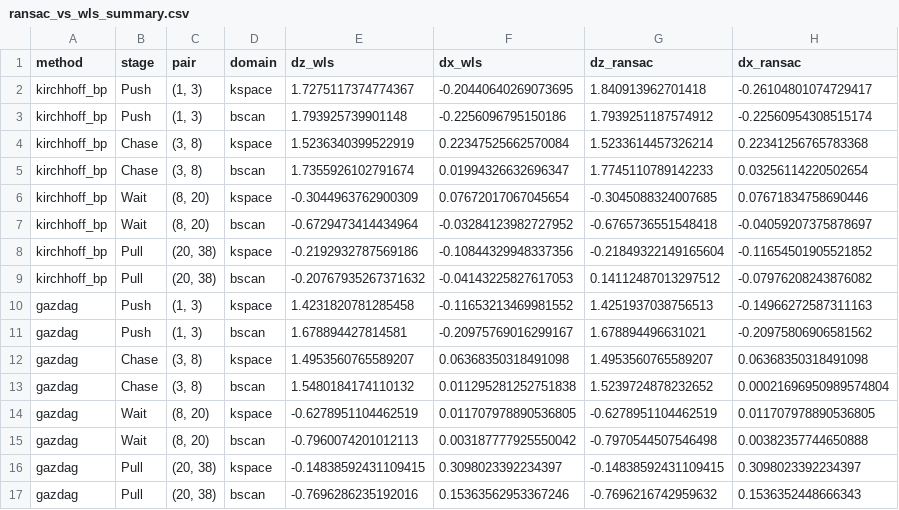
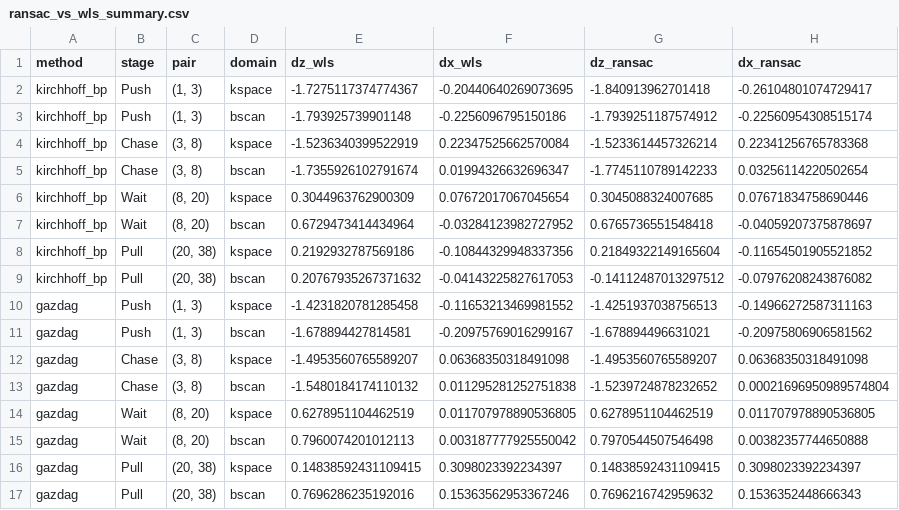
Before and after one commit to ConnervanK/Thesiss, a CSV file: TimeLapse_Notebooks/fielddata/output/roi_phase/ransac_vs_wls_summary.csv, drawn as a sheet; only a part is shown; the diff covers the shown part only.

```diff
--- a/TimeLapse_Notebooks/fielddata/output/roi_phase/ransac_vs_wls_summary.csv
+++ b/TimeLapse_Notebooks/fielddata/output/roi_phase/ransac_vs_wls_summary.csv
@@ -1,17 +1,17 @@
 method,stage,pair,domain,dz_wls,dx_wls,dz_ransac,dx_ransac
-kirchhoff_bp,Push,"(1, 3)",kspace,1.7275117374774367,-0.20440640269073695,1.840913962701418,-0.26104801074729417
-kirchhoff_bp,Push,"(1, 3)",bscan,1.793925739901148,-0.2256096795150186,1.7939251187574912,-0.22560954308515174
-kirchhoff_bp,Chase,"(3, 8)",kspace,1.5236340399522919,0.22347525662570084,1.5233614457326214,0.22341256765783368
-kirchhoff_bp,Chase,"(3, 8)",bscan,1.7355926102791674,0.01994326632696347,1.7745110789142233,0.03256114220502654
-kirchhoff_bp,Wait,"(8, 20)",kspace,-0.3044963762900309,0.07672017067045654,-0.3045088324007685,0.07671834758690446
-kirchhoff_bp,Wait,"(8, 20)",bscan,-0.6729473414434964,-0.03284123982727952,-0.6765736551548418,-0.04059207375878697
-kirchhoff_bp,Pull,"(20, 38)",kspace,-0.2192932787569186,-0.10844329948337356,-0.21849322149165604,-0.11654501905521852
-kirchhoff_bp,Pull,"(20, 38)",bscan,-0.20767935267371632,-0.04143225827617053,0.14112487013297512,-0.07976208243876082
-gazdag,Push,"(1, 3)",kspace,1.4231820781285458,-0.11653213469981552,1.4251937038756513,-0.14966272587311163
-gazdag,Push,"(1, 3)",bscan,1.678894427814581,-0.20975769016299167,1.678894496631021,-0.20975806906581562
-gazdag,Chase,"(3, 8)",kspace,1.4953560765589207,0.06368350318491098,1.4953560765589207,0.06368350318491098
-gazdag,Chase,"(3, 8)",bscan,1.5480184174110132,0.011295281252751838,1.5239724878232652,0.00021696950989574804
-gazdag,Wait,"(8, 20)",kspace,-0.6278951104462519,0.011707978890536805,-0.6278951104462519,0.011707978890536805
-gazdag,Wait,"(8, 20)",bscan,-0.7960074201012113,0.003187777925550042,-0.7970544507546498,0.00382357744650888
-gazdag,Pull,"(20, 38)",kspace,-0.14838592431109415,0.3098023392234397,-0.14838592431109415,0.3098023392234397
-gazdag,Pull,"(20, 38)",bscan,-0.7696286235192016,0.15363562953367246,-0.7696216742959632,0.1536352448666343
+kirchhoff_bp,Push,"(1, 3)",kspace,-1.7275117374774367,-0.20440640269073695,-1.840913962701418,-0.26104801074729417
+kirchhoff_bp,Push,"(1, 3)",bscan,-1.793925739901148,-0.2256096795150186,-1.7939251187574912,-0.22560954308515174
+kirchhoff_bp,Chase,"(3, 8)",kspace,-1.5236340399522919,0.22347525662570084,-1.5233614457326214,0.22341256765783368
+kirchhoff_bp,Chase,"(3, 8)",bscan,-1.7355926102791674,0.01994326632696347,-1.7745110789142233,0.03256114220502654
+kirchhoff_bp,Wait,"(8, 20)",kspace,0.3044963762900309,0.07672017067045654,0.3045088324007685,0.07671834758690446
+kirchhoff_bp,Wait,"(8, 20)",bscan,0.6729473414434964,-0.03284123982727952,0.6765736551548418,-0.04059207375878697
+kirchhoff_bp,Pull,"(20, 38)",kspace,0.2192932787569186,-0.10844329948337356,0.21849322149165604,-0.11654501905521852
+kirchhoff_bp,Pull,"(20, 38)",bscan,0.20767935267371632,-0.04143225827617053,-0.14112487013297512,-0.07976208243876082
+gazdag,Push,"(1, 3)",kspace,-1.4231820781285458,-0.11653213469981552,-1.4251937038756513,-0.14966272587311163
+gazdag,Push,"(1, 3)",bscan,-1.678894427814581,-0.20975769016299167,-1.678894496631021,-0.20975806906581562
+gazdag,Chase,"(3, 8)",kspace,-1.4953560765589207,0.06368350318491098,-1.4953560765589207,0.06368350318491098
+gazdag,Chase,"(3, 8)",bscan,-1.5480184174110132,0.011295281252751838,-1.5239724878232652,0.00021696950989574804
+gazdag,Wait,"(8, 20)",kspace,0.6278951104462519,0.011707978890536805,0.6278951104462519,0.011707978890536805
+gazdag,Wait,"(8, 20)",bscan,0.7960074201012113,0.003187777925550042,0.7970544507546498,0.00382357744650888
+gazdag,Pull,"(20, 38)",kspace,0.14838592431109415,0.3098023392234397,0.14838592431109415,0.3098023392234397
+gazdag,Pull,"(20, 38)",bscan,0.7696286235192016,0.15363562953367246,0.7696216742959632,0.1536352448666343
```
Also changed, not shown: 16 edited cells elsewhere in this file, TimeLapse_Notebooks/fielddata/output/roi_phase/fielddata_stage_displacements.csv, 9 other files.
